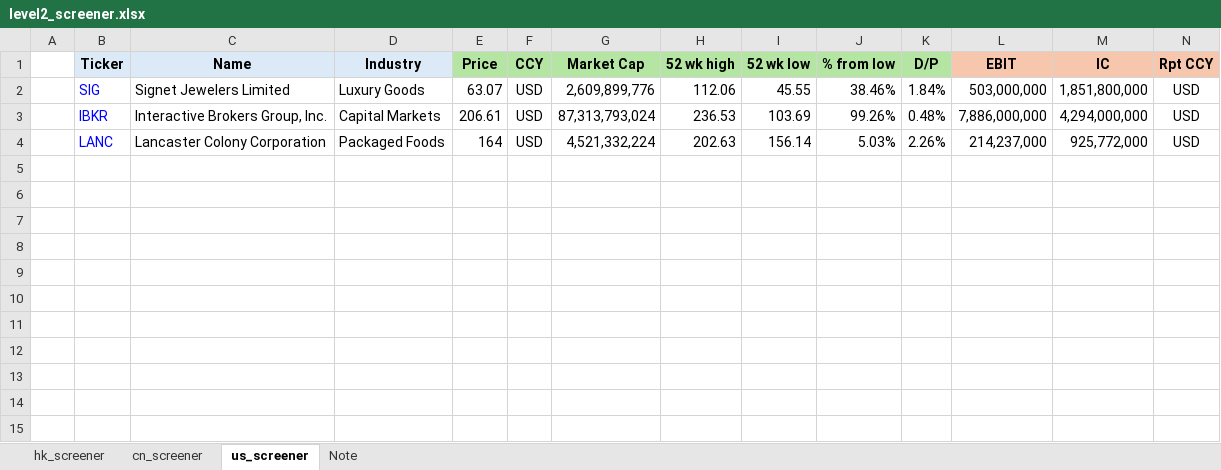
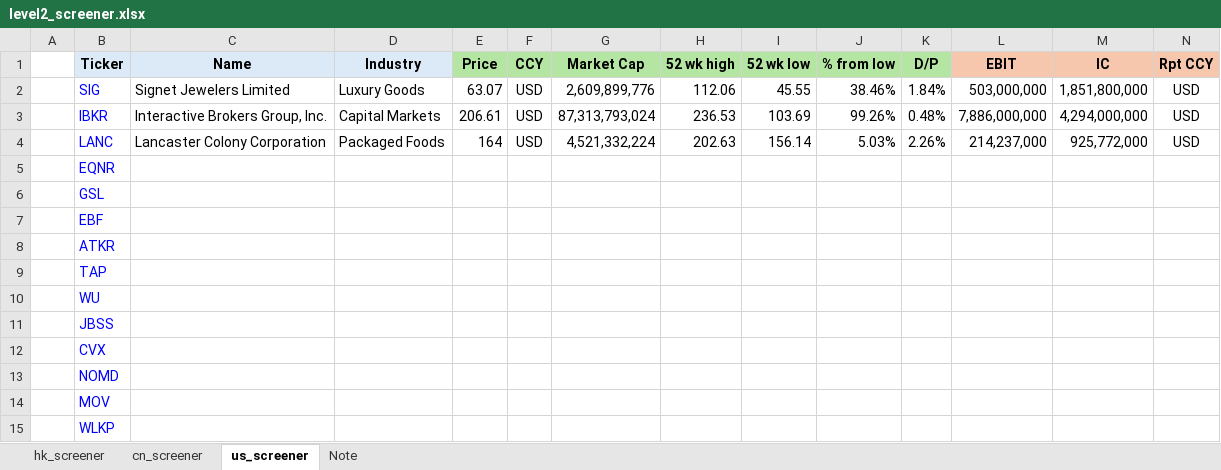
Before and after one commit to JerryChenz/Invest_Proc_1, an Excel workbook: financial_models/level2_screener.xlsx, sheet us_screener, drawn as a sheet; only a part is shown; values as stored, in another font and other column widths than the file's, no borders; rows hold the shown columns only; the diff names each change by its address in the sheet, - before the commit and + after, or states it on an @@ line.

Commit message:
Updated Models and Monitors

```diff
--- a/financial_models/level2_screener.xlsx (sheet us_screener)
+++ b/financial_models/level2_screener.xlsx (sheet us_screener)
+row 5:  | EQNR
+row 6:  | GSL
+row 7:  | EBF
+row 8:  | ATKR
+row 9:  | TAP
+row 10:  | WU
+row 11:  | JBSS
+row 12:  | CVX
+row 13:  | NOMD
+row 14:  | MOV
+row 15:  | WLKP
```
